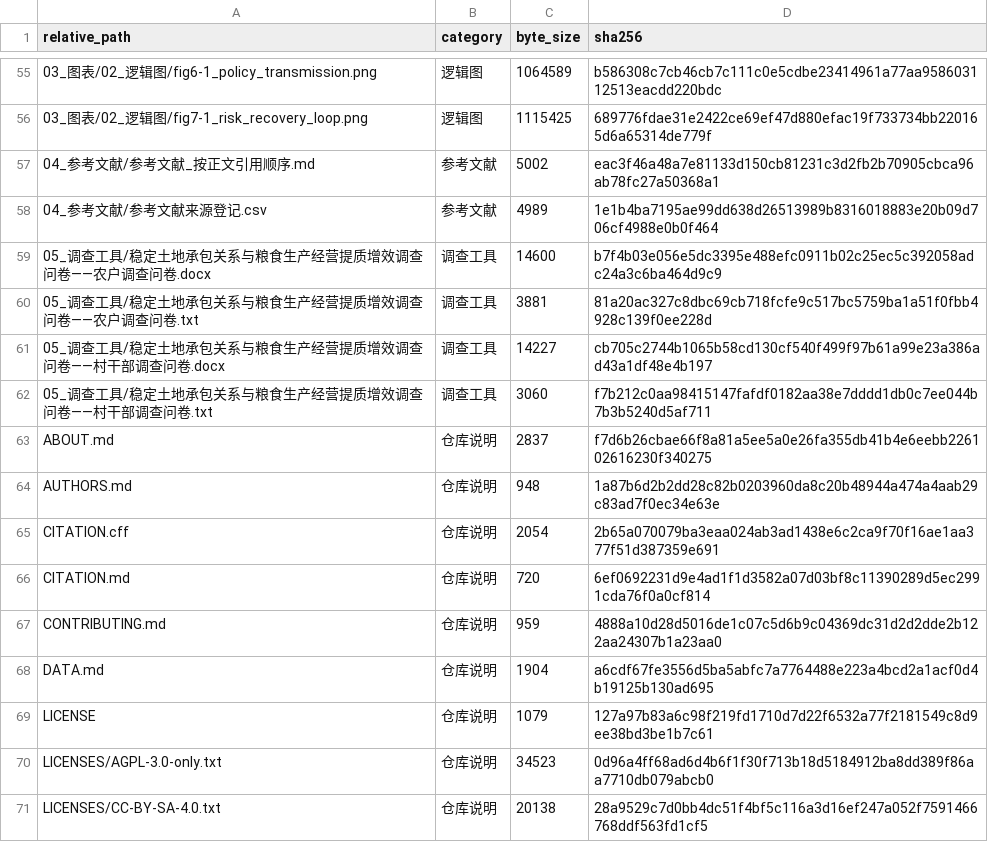
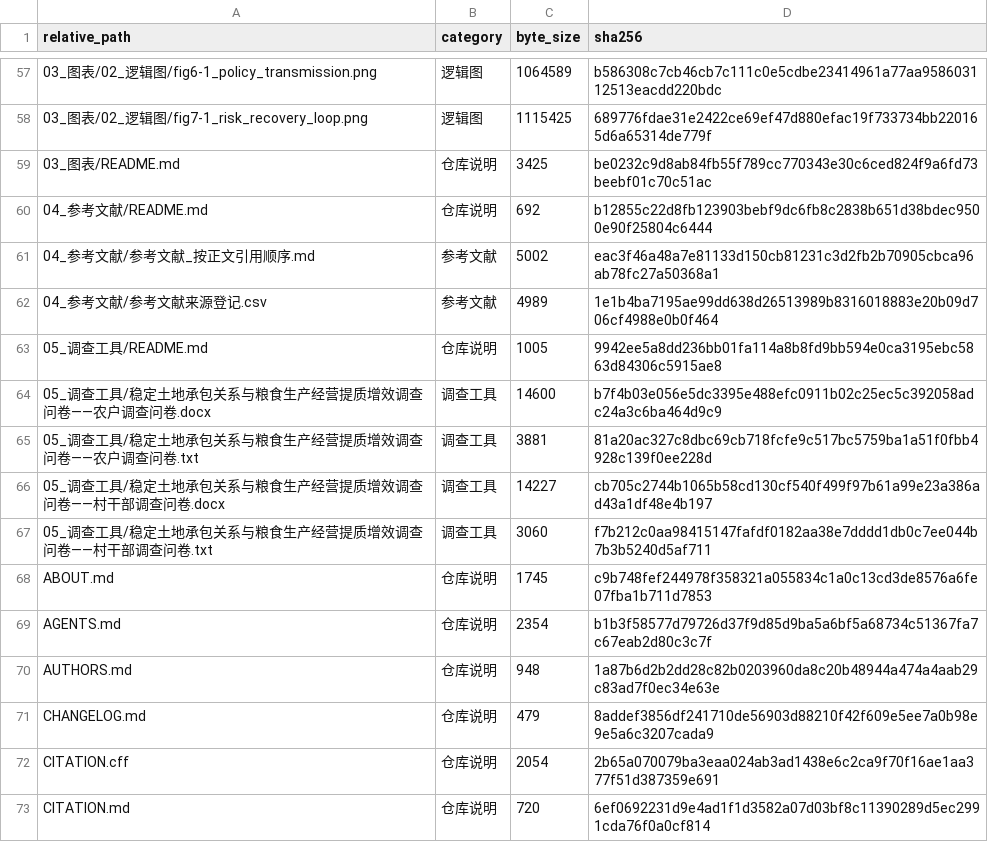
Before and after one commit to HNNUYUXUAN/anhui-rural-survey, a CSV file: MANIFEST.csv, drawn as a sheet; only a part is shown, gaps mark what is left out; the shorter side is filled out with more unchanged rows; the diff covers the shown part only.

Commit message:
Improve research navigation and agent discovery

```diff
--- a/MANIFEST.csv
+++ b/MANIFEST.csv
@@ -56,4 +58,7 @@
 03_图表/02_逻辑图/fig7-1_risk_recovery_loop.png,逻辑图,1115425,689776fdae31e2422ce69ef47d880efac19f733734bb220165d6a65314de779f
+03_图表/README.md,仓库说明,3425,be0232c9d8ab84fb55f789cc770343e30c6ced824f9a6fd73beebf01c70c51ac
+04_参考文献/README.md,仓库说明,692,b12855c22d8fb123903bebf9dc6fb8c2838b651d38bdec9500e90f25804c6444
 04_参考文献/参考文献_按正文引用顺序.md,参考文献,5002,eac3f46a48a7e81133d150cb81231c3d2fb2b70905cbca96ab78fc27a50368a1
 04_参考文献/参考文献来源登记.csv,参考文献,4989,1e1b4ba7195ae99dd638d26513989b8316018883e20b09d706cf4988e0b0f464
+05_调查工具/README.md,仓库说明,1005,9942ee5a8dd236bb01fa114a8b8fd9bb594e0ca3195ebc5863d84306c5915ae8
 05_调查工具/稳定土地承包关系与粮食生产经营提质增效调查问卷——农户调查问卷.docx,调查工具,14600,b7f4b03e056e5dc3395e488efc0911b02c25ec5c392058adc24a3c6ba464d9c9
@@ -62,4 +67,6 @@
 05_调查工具/稳定土地承包关系与粮食生产经营提质增效调查问卷——村干部调查问卷.txt,调查工具,3060,f7b212c0aa98415147fafdf0182aa38e7dddd1db0c7ee044b7b3b5240d5af711
-ABOUT.md,仓库说明,2837,f7d6b26cbae66f8a81a5ee5a0e26fa355db41b4e6eebb226102616230f340275
+ABOUT.md,仓库说明,1745,c9b748fef244978f358321a055834c1a0c13cd3de8576a6fe07fba1b711d7853
+AGENTS.md,仓库说明,2354,b1b3f58577d79726d37f9d85d9ba5a6bf5a68734c51367fa7c67eab2d80c3c7f
 AUTHORS.md,仓库说明,948,1a87b6d2b2dd28c82b0203960da8c20b48944a474a4aab29c83ad7f0ec34e63e
+CHANGELOG.md,仓库说明,479,8addef3856df241710de56903d88210f42f609e5ee7a0b98e9e5a6c3207cada9
 CITATION.cff,仓库说明,2054,2b65a070079ba3eaa024ab3ad1438e6c2ca9f70f16ae1aa377f51d387359e691
```
Also changed, not shown: 12 added rows and 6 edited cells elsewhere in this file, 22 other files.
